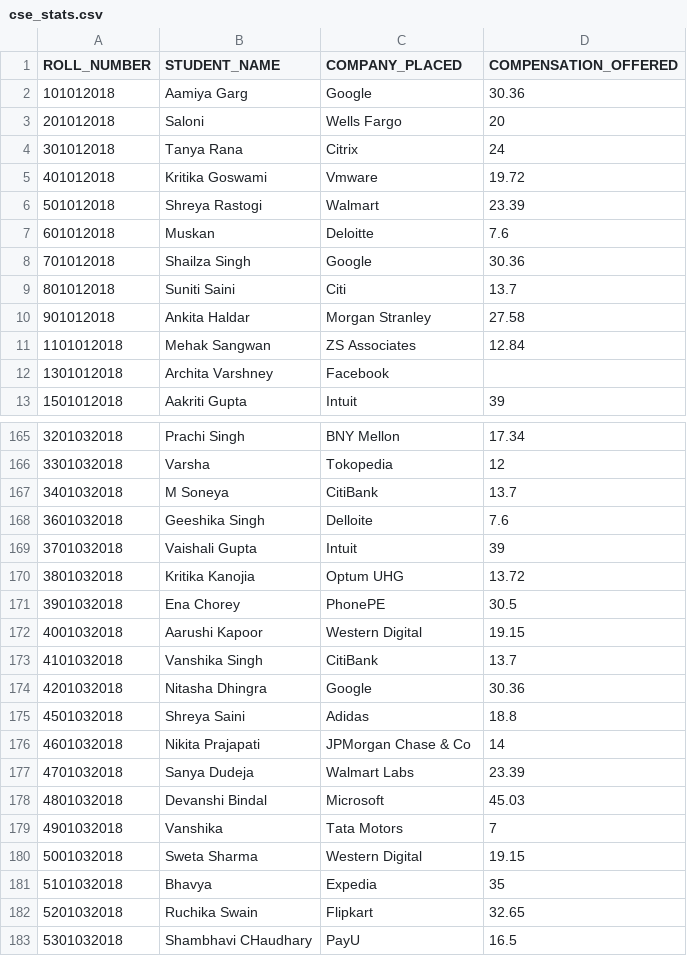
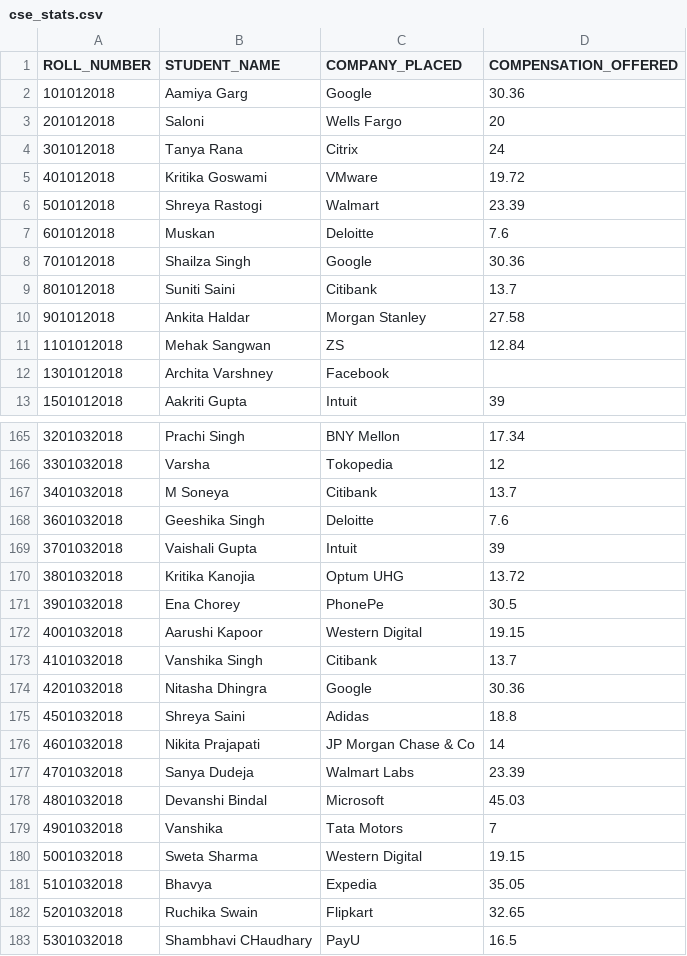
Before and after one commit to BhavyaaaD/IGDTUW-Placements-Bot, a CSV file: Data/cse_stats.csv, drawn as a sheet; only a part is shown, gaps mark what is left out; the diff covers the shown part only.

```diff
--- a/Data/cse_stats.csv
+++ b/Data/cse_stats.csv
@@ -4,3 +4,3 @@ ROLL_NUMBER,STUDENT_NAME,COMPANY_PLACED,COMPENSATION_OFFERED
 301012018,Tanya Rana,Citrix,24
-401012018,Kritika Goswami,Vmware,19.72
+401012018,Kritika Goswami,VMware,19.72
 501012018,Shreya Rastogi,Walmart,23.39
@@ -8,5 +8,5 @@ ROLL_NUMBER,STUDENT_NAME,COMPANY_PLACED,COMPENSATION_OFFERED
 701012018,Shailza Singh,Google,30.36
-801012018,Suniti Saini,Citi,13.7
-901012018,Ankita Haldar,Morgan Stranley,27.58
-1101012018,Mehak Sangwan,ZS Associates,12.84
+801012018,Suniti Saini,Citibank,13.7
+901012018,Ankita Haldar,Morgan Stanley,27.58
+1101012018,Mehak Sangwan,ZS,12.84
 1301012018,Archita Varshney,Facebook,
@@ -166,12 +166,12 @@ ROLL_NUMBER,STUDENT_NAME,COMPANY_PLACED,COMPENSATION_OFFERED
 3301032018,Varsha,Tokopedia,12
-3401032018,M Soneya,CitiBank,13.7
-3601032018,Geeshika Singh,Delloite,7.6
+3401032018,M Soneya,Citibank,13.7
+3601032018,Geeshika Singh,Deloitte,7.6
 3701032018,Vaishali Gupta,Intuit,39
 3801032018,Kritika Kanojia,Optum UHG,13.72
-3901032018,Ena Chorey,PhonePE,30.5
+3901032018,Ena Chorey,PhonePe,30.5
 4001032018,Aarushi Kapoor,Western Digital,19.15
-4101032018,Vanshika Singh,CitiBank,13.7
+4101032018,Vanshika Singh,Citibank,13.7
 4201032018,Nitasha Dhingra,Google,30.36
 4501032018,Shreya Saini,Adidas,18.8
-4601032018,Nikita Prajapati,JPMorgan Chase & Co,14
+4601032018,Nikita Prajapati,JP Morgan Chase & Co,14
 4701032018,Sanya Dudeja,Walmart Labs,23.39
@@ -180,3 +180,3 @@ ROLL_NUMBER,STUDENT_NAME,COMPANY_PLACED,COMPENSATION_OFFERED
 5001032018,Sweta Sharma,Western Digital,19.15
-5101032018,Bhavya,Expedia,35
+5101032018,Bhavya,Expedia,35.05
 5201032018,Ruchika Swain,Flipkart,32.65
```
Also changed, not shown: 27 edited cells elsewhere in this file, 17 other files.
